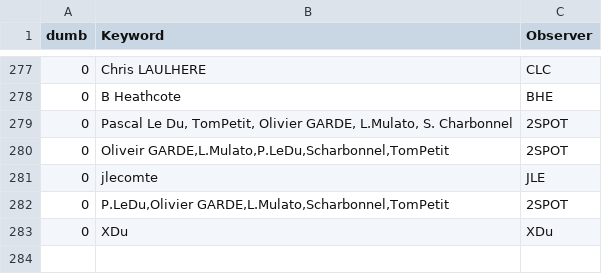
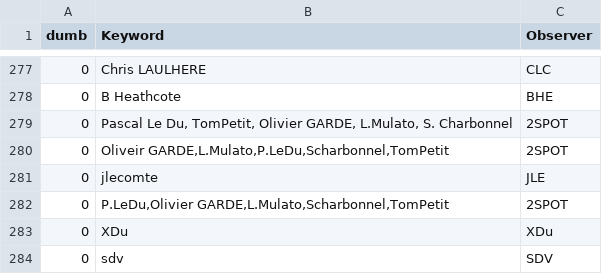
Before and after one commit to aras-database/database, a CSV file: data/observers.csv, drawn as a sheet; only a part is shown, gaps mark what is left out.

```diff
--- a/data/observers.csv
+++ b/data/observers.csv
@@ -283 +283,2 @@ dumb;Keyword;Observer
 0;XDu;XDu
+0;sdv;SDV
```
Also changed, not shown: data/sites.csv, 32 other files.
